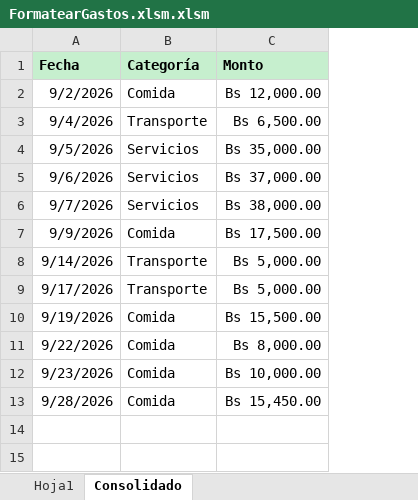
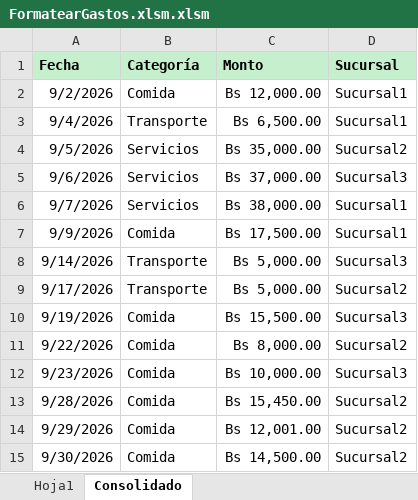
Before and after one commit to inti28vega/automatizacion-excel, an Excel workbook: FormatearGastos.xlsm.xlsm, sheet Consolidado, drawn as a sheet; values as stored, in another font and other column widths than the file's, no borders; the diff names each change by its address in the sheet, - before the commit and + after, or states it on an @@ line.

Commit message:
Proyecto 1 v2: filas variables con End(xlUp) y columna Sucursal

```diff
--- a/FormatearGastos.xlsm.xlsm (sheet Consolidado)
+++ b/FormatearGastos.xlsm.xlsm (sheet Consolidado)
+column D (Sucursal), rows 2-13: Sucursal1 | Sucursal1 | Sucursal2 | Sucursal3 | Sucursal1 | Sucursal1 | Sucursal3 | Sucursal2 | Sucursal3 | Sucursal2 | Sucursal3 | Sucursal2
+row 14: 9/29/2026 | Comida | Bs 12,001.00 | Sucursal2
+row 15: 9/30/2026 | Comida | Bs 14,500.00 | Sucursal2
```
Also changed, not shown: 1 other file.
